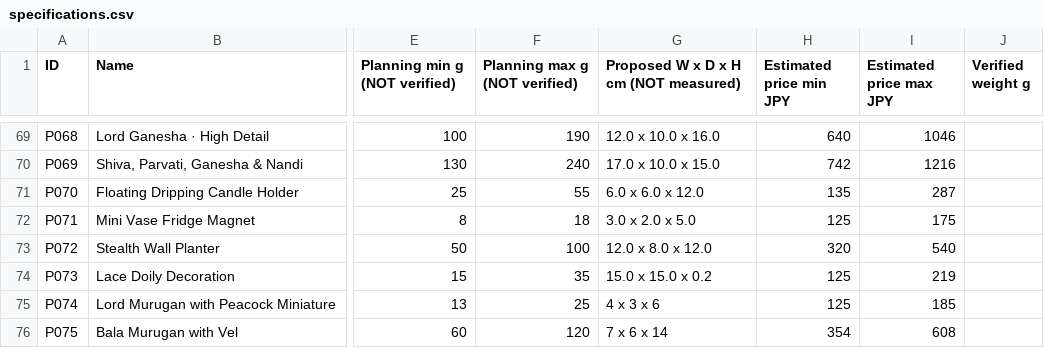
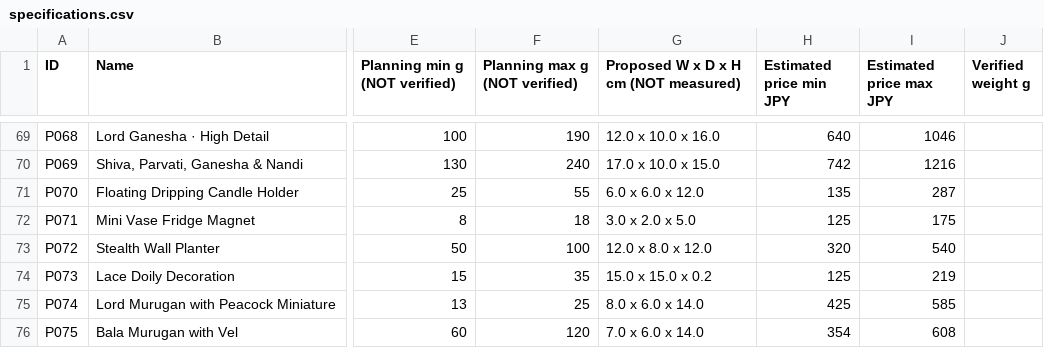
Before and after one commit to PranavPonni/bambucatalogue, a CSV file: specifications.csv, drawn as a sheet; only a part is shown, gaps mark what is left out; the diff names each change by its address in the sheet, - before the commit and + after, or states it on an @@ line.

Commit message:
update murugan

```diff
--- a/specifications.csv
+++ b/specifications.csv
-G75: 4 x 3 x 6
+G75: 8.0 x 6.0 x 14.0
-H75 (Estimated price min JPY): 125
+H75 (Estimated price min JPY): 425
-I75 (Estimated price max JPY): 185
+I75 (Estimated price max JPY): 585
-G76: 7 x 6 x 14
+G76: 7.0 x 6.0 x 14.0
```
